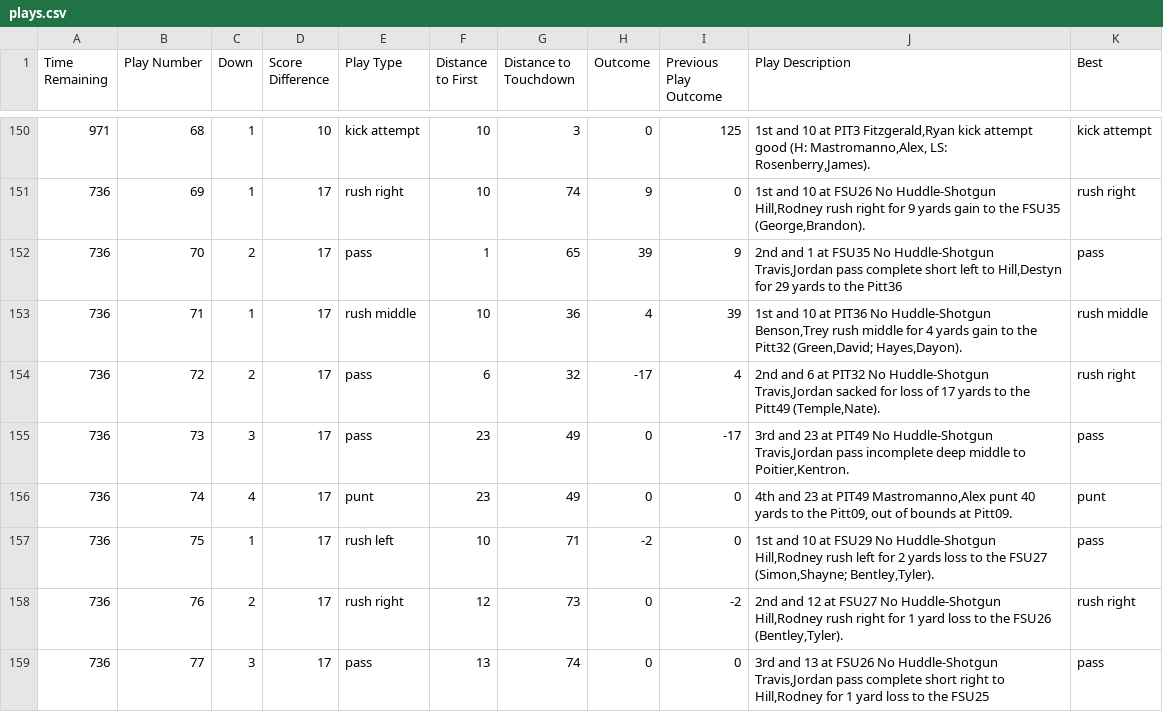
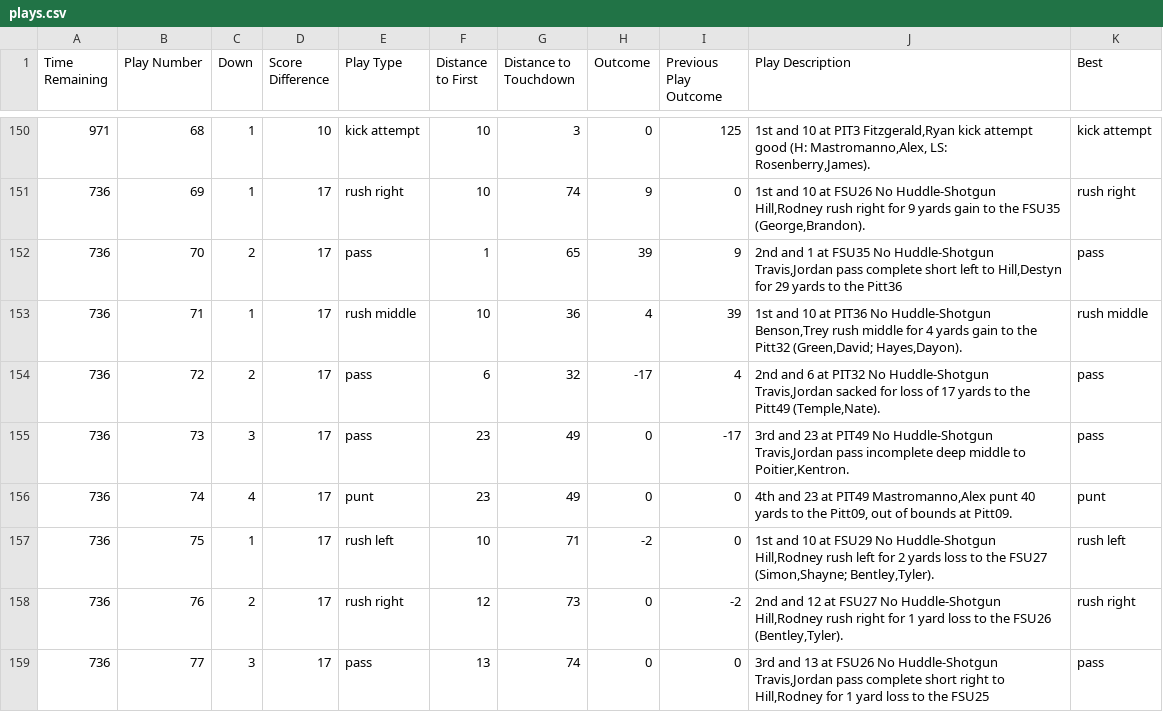
Before and after one commit to rgottiparthi/FSU-Play-Picker, a CSV file: plays.csv, drawn as a sheet; only a part is shown, gaps mark what is left out; the diff covers the shown part only.

```diff
--- a/plays.csv
+++ b/plays.csv
@@ -153,6 +153,6 @@ Time Remaining,Play Number,Down,Score Difference,Play Type,Distance to First,Dis
 736,71,1,17,rush middle,10,36,4,39,"1st and 10 at PIT36 No Huddle-Shotgun Benson,Trey rush middle for 4 yards gain to the Pitt32 (Green,David; Hayes,Dayon).",rush middle
-736,72,2,17,pass,6,32,-17,4,"2nd and 6 at PIT32 No Huddle-Shotgun Travis,Jordan sacked for loss of 17 yards to the Pitt49 (Temple,Nate).",rush right
+736,72,2,17,pass,6,32,-17,4,"2nd and 6 at PIT32 No Huddle-Shotgun Travis,Jordan sacked for loss of 17 yards to the Pitt49 (Temple,Nate).",pass
 736,73,3,17,pass,23,49,0,-17,"3rd and 23 at PIT49 No Huddle-Shotgun Travis,Jordan pass incomplete deep middle to Poitier,Kentron.",pass
 736,74,4,17,punt,23,49,0,0,"4th and 23 at PIT49 Mastromanno,Alex punt 40 yards to the Pitt09, out of bounds at Pitt09.",punt
-736,75,1,17,rush left,10,71,-2,0,"1st and 10 at FSU29 No Huddle-Shotgun Hill,Rodney rush left for 2 yards loss to the FSU27 (Simon,Shayne; Bentley,Tyler).",pass
+736,75,1,17,rush left,10,71,-2,0,"1st and 10 at FSU29 No Huddle-Shotgun Hill,Rodney rush left for 2 yards loss to the FSU27 (Simon,Shayne; Bentley,Tyler).",rush left
 736,76,2,17,rush right,12,73,0,-2,"2nd and 12 at FSU27 No Huddle-Shotgun Hill,Rodney rush right for 1 yard loss to the FSU26 (Bentley,Tyler).",rush right
```
Also changed, not shown: 1 removed row and 87 edited cells elsewhere in this file, 3 other files.
